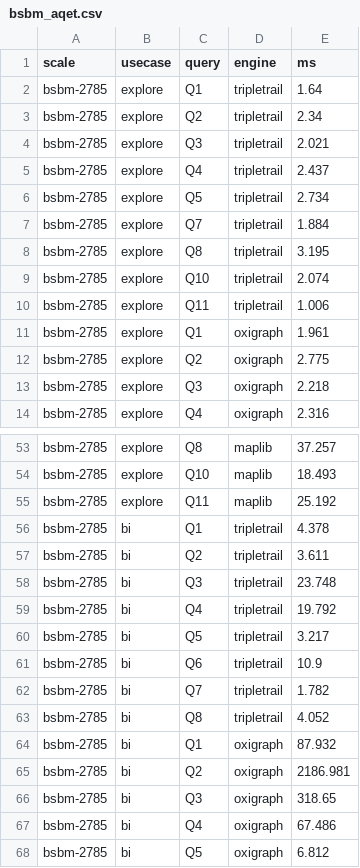
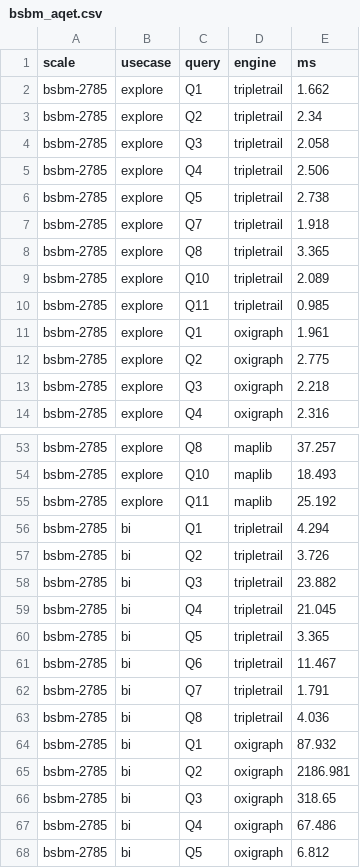
Before and after one commit to Matdata-eu/tripletrail-bench, a CSV file: bench/v2/results/dashboard/bsbm_aqet.csv, drawn as a sheet; only a part is shown, gaps mark what is left out.

```diff
--- a/bench/v2/results/dashboard/bsbm_aqet.csv
+++ b/bench/v2/results/dashboard/bsbm_aqet.csv
@@ -1,11 +1,11 @@
 scale,usecase,query,engine,ms
-bsbm-2785,explore,Q1,tripletrail,1.64
+bsbm-2785,explore,Q1,tripletrail,1.662
 bsbm-2785,explore,Q2,tripletrail,2.34
-bsbm-2785,explore,Q3,tripletrail,2.021
-bsbm-2785,explore,Q4,tripletrail,2.437
-bsbm-2785,explore,Q5,tripletrail,2.734
-bsbm-2785,explore,Q7,tripletrail,1.884
-bsbm-2785,explore,Q8,tripletrail,3.195
-bsbm-2785,explore,Q10,tripletrail,2.074
-bsbm-2785,explore,Q11,tripletrail,1.006
+bsbm-2785,explore,Q3,tripletrail,2.058
+bsbm-2785,explore,Q4,tripletrail,2.506
+bsbm-2785,explore,Q5,tripletrail,2.738
+bsbm-2785,explore,Q7,tripletrail,1.918
+bsbm-2785,explore,Q8,tripletrail,3.365
+bsbm-2785,explore,Q10,tripletrail,2.089
+bsbm-2785,explore,Q11,tripletrail,0.985
 bsbm-2785,explore,Q1,oxigraph,1.961
@@ -55,10 +55,10 @@ bsbm-2785,explore,Q10,maplib,18.493
 bsbm-2785,explore,Q11,maplib,25.192
-bsbm-2785,bi,Q1,tripletrail,4.378
-bsbm-2785,bi,Q2,tripletrail,3.611
-bsbm-2785,bi,Q3,tripletrail,23.748
-bsbm-2785,bi,Q4,tripletrail,19.792
-bsbm-2785,bi,Q5,tripletrail,3.217
-bsbm-2785,bi,Q6,tripletrail,10.9
-bsbm-2785,bi,Q7,tripletrail,1.782
-bsbm-2785,bi,Q8,tripletrail,4.052
+bsbm-2785,bi,Q1,tripletrail,4.294
+bsbm-2785,bi,Q2,tripletrail,3.726
+bsbm-2785,bi,Q3,tripletrail,23.882
+bsbm-2785,bi,Q4,tripletrail,21.045
+bsbm-2785,bi,Q5,tripletrail,3.365
+bsbm-2785,bi,Q6,tripletrail,11.467
+bsbm-2785,bi,Q7,tripletrail,1.791
+bsbm-2785,bi,Q8,tripletrail,4.036
 bsbm-2785,bi,Q1,oxigraph,87.932
```
Also changed, not shown: bench/v2/results/dashboard/bsbm_qmph.csv, 8 other files.
